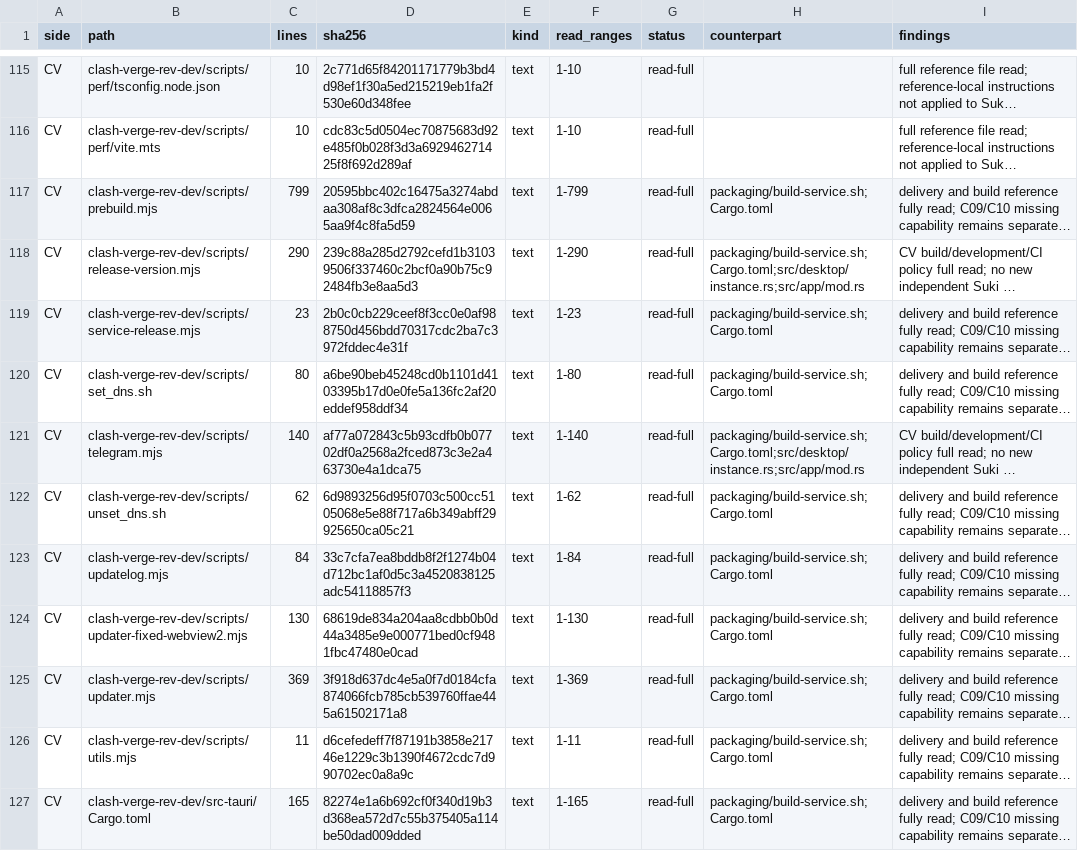
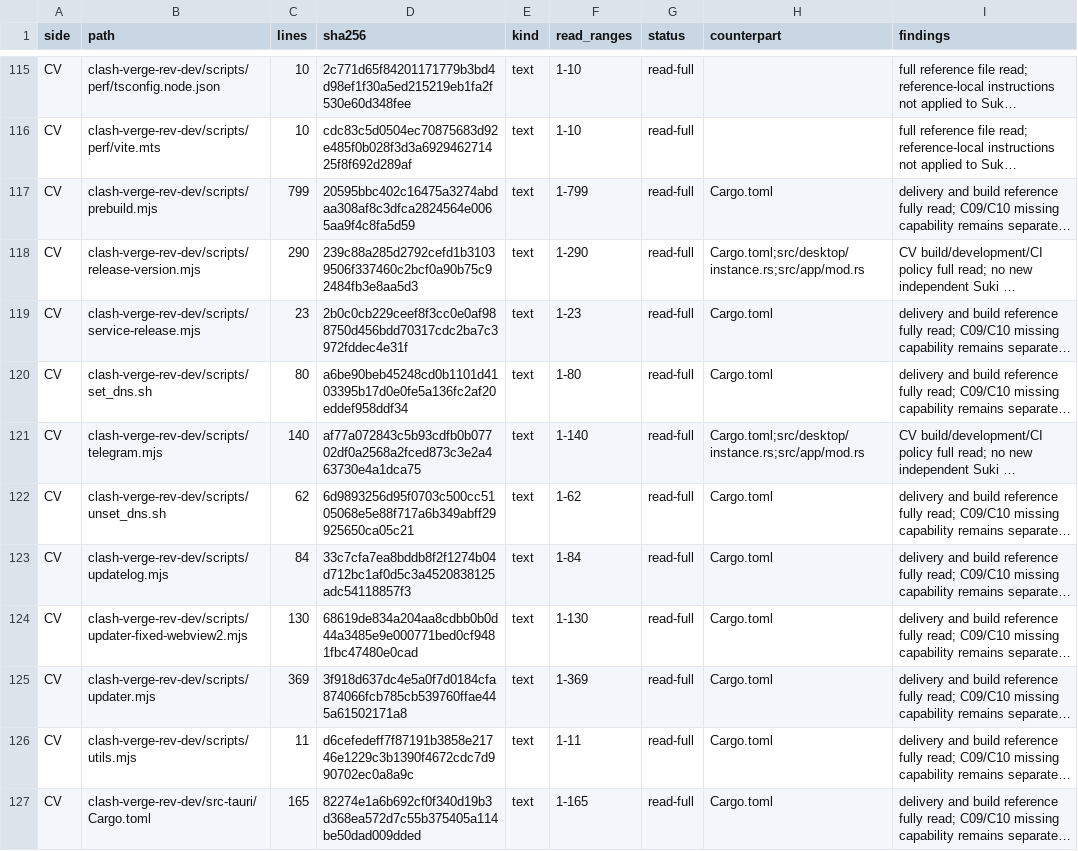
Before and after one commit to shenyefan/suki-clash, a CSV file: docs/reference/cv/cv-file-review.csv, drawn as a sheet; only a part is shown, gaps mark what is left out; long unchanged cells end in …; the diff covers the shown part only; the diff names each change by its address in the sheet, - before the commit and + after, or states it on an @@ line.

Commit message:
ci: 用 shell 脚本重构打包流程并移除签名
prepare 在单个 Ubuntu runner 上下载并校验全部平台的 Mihomo 与 Geo，生成各目标离线资源；各平台 runner 只编译、暂存并调用官方 dotnet vpk 打包。移除 Python 打包脚本、测试、本地交叉编译、build-service 与签名流程，runner 统一使用 latest，并同步更新文档。

```diff
--- a/docs/reference/cv/cv-file-review.csv
+++ b/docs/reference/cv/cv-file-review.csv
-H117 (counterpart): packaging/build-service.sh;Cargo.toml
+H117 (counterpart): Cargo.toml
-H118 (counterpart): packaging/build-service.sh;Cargo.toml;src/desktop/instance.rs;src/app/mod.rs
+H118 (counterpart): Cargo.toml;src/desktop/instance.rs;src/app/mod.rs
-H119:H120 (counterpart): packaging/build-service.sh;Cargo.toml
+H119:H120 (counterpart): Cargo.toml
-H121 (counterpart): packaging/build-service.sh;Cargo.toml;src/desktop/instance.rs;src/app/mod.rs
+H121 (counterpart): Cargo.toml;src/desktop/instance.rs;src/app/mod.rs
-H122:H127 (counterpart): packaging/build-service.sh;Cargo.toml
+H122:H127 (counterpart): Cargo.toml
```
Also changed, not shown: 1 removed row and 66 edited cells elsewhere in this file, 32 other files.
